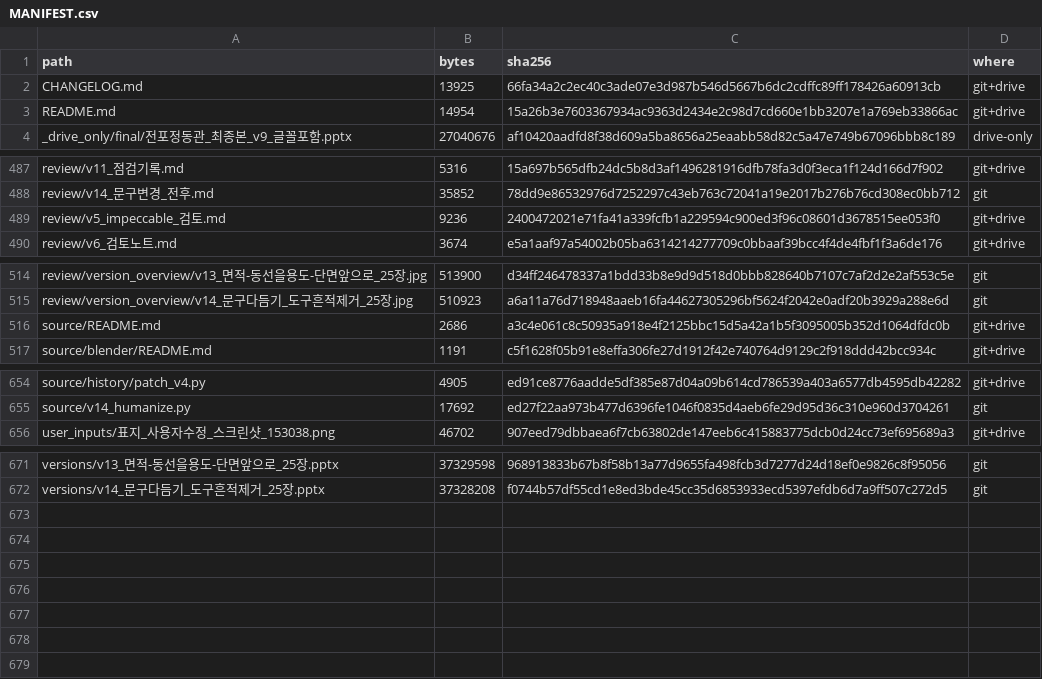
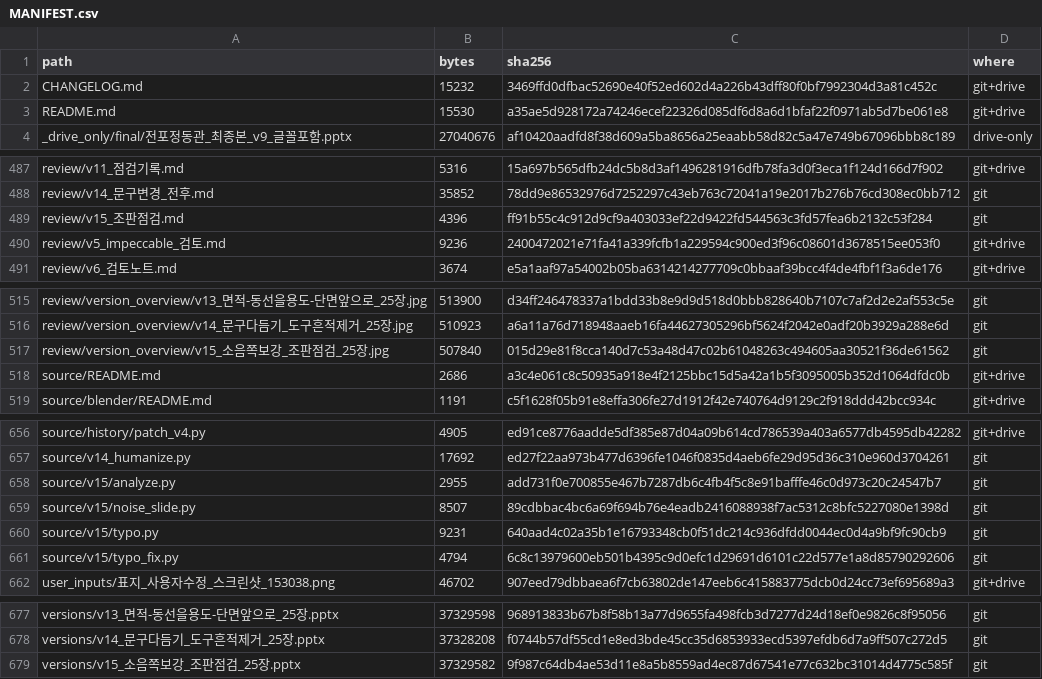
Before and after one commit to jsy0730/cloud, a CSV file: jeongdonggwan/pptx/MANIFEST.csv, drawn as a sheet; only a part is shown, gaps mark what is left out.

```diff
--- a/jeongdonggwan/pptx/MANIFEST.csv
+++ b/jeongdonggwan/pptx/MANIFEST.csv
@@ -1,4 +1,4 @@
 path,bytes,sha256,where
-CHANGELOG.md,13925,66fa34a2c2ec40c3ade07e3d987b546d5667b6dc2cdffc89ff178426a60913cb,git+drive
-README.md,14954,15a26b3e7603367934ac9363d2434e2c98d7cd660e1bb3207e1a769eb33866ac,git+drive
+CHANGELOG.md,15232,3469ffd0dfbac52690e40f52ed602d4a226b43dff80f0bf7992304d3a81c452c,git+drive
+README.md,15530,a35ae5d928172a74246ecef22326d085df6d8a6d1bfaf22f0971ab5d7be061e8,git+drive
 _drive_only/final/전포정동관_최종본_v9_글꼴포함.pptx,27040676,af10420aadfd8f38d609a5ba8656a25eaabb58d82c5a47e749b67096bbb8c189,drive-only
@@ -488,2 +488,3 @@ review/v11_점검기록.md,5316,15a697b565dfb24dc5b8d3af1496281916dfb78fa3d0f3ec
 review/v14_문구변경_전후.md,35852,78dd9e86532976d7252297c43eb763c72041a19e2017b276b76cd308ec0bb712,git
+review/v15_조판점검.md,4396,ff91b55c4c912d9cf9a403033ef22d9422fd544563c3fd57fea6b2132c53f284,git
 review/v5_impeccable_검토.md,9236,2400472021e71fa41a339fcfb1a229594c900ed3f96c08601d3678515ee053f0,git+drive
@@ -515,2 +516,3 @@ review/version_overview/v13_면적-동선을용도-단면앞으로_25장.jpg,513
 review/version_overview/v14_문구다듬기_도구흔적제거_25장.jpg,510923,a6a11a76d718948aaeb16fa44627305296bf5624f2042e0adf20b3929a288e6d,git
+review/version_overview/v15_소음쪽보강_조판점검_25장.jpg,507840,015d29e81f8cca140d7c53a48d47c02b61048263c494605aa30521f36de61562,git
 source/README.md,2686,a3c4e061c8c50935a918e4f2125bbc15d5a42a1b5f3095005b352d1064dfdc0b,git+drive
@@ -655,2 +657,6 @@ source/history/patch_v4.py,4905,ed91ce8776aadde5df385e87d04a09b614cd786539a403a6
 source/v14_humanize.py,17692,ed27f22aa973b477d6396fe1046f0835d4aeb6fe29d95d36c310e960d3704261,git
+source/v15/analyze.py,2955,add731f0e700855e467b7287db6c4fb4f5c8e91bafffe46c0d973c20c24547b7,git
+source/v15/noise_slide.py,8507,89cdbbac4bc6a69f694b76e4eadb2416088938f7ac5312c8bfc5227080e1398d,git
+source/v15/typo.py,9231,640aad4c02a35b1e16793348cb0f51dc214c936dfdd0044ec0d4a9bf9fc90cb9,git
+source/v15/typo_fix.py,4794,6c8c13979600eb501b4395c9d0efc1d29691d6101c22d577e1a8d85790292606,git
 user_inputs/표지_사용자수정_스크린샷_153038.png,46702,907eed79dbbaea6f7cb63802de147eeb6c415883775dcb0d24cc73ef695689a3,git+drive
@@ -672 +678,2 @@ versions/v13_면적-동선을용도-단면앞으로_25장.pptx,37329598,96891383
 versions/v14_문구다듬기_도구흔적제거_25장.pptx,37328208,f0744b57df55cd1e8ed3bde45cc35d6853933ecd5397efdb6d7a9ff507c272d5,git
+versions/v15_소음쪽보강_조판점검_25장.pptx,37329582,9f987c64db4ae53d11e8a5b8559ad4ec87d67541e77c632bc31014d4775c585f,git
```
Also changed, not shown: 9 other files.
